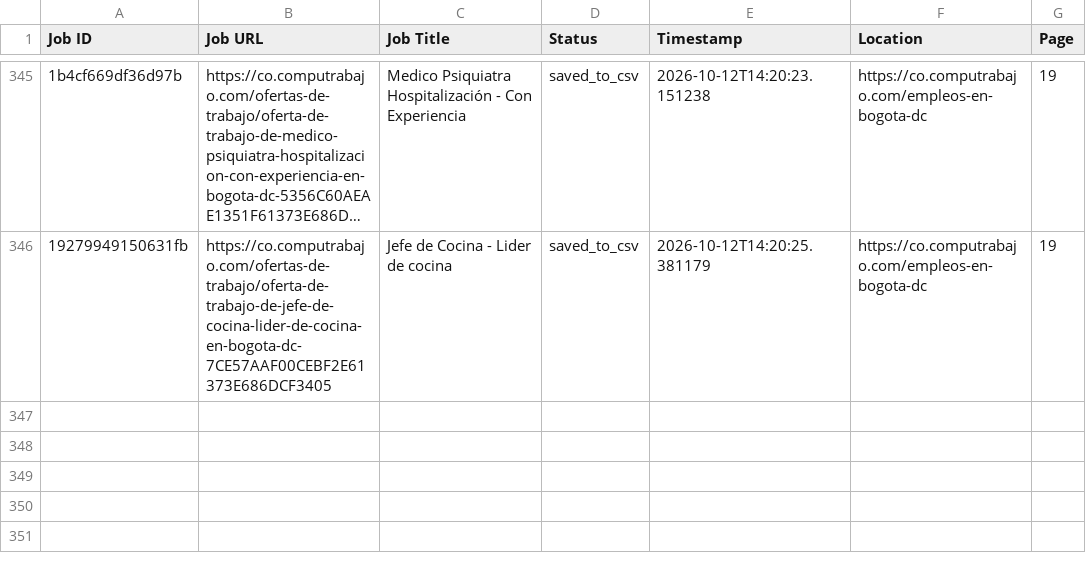
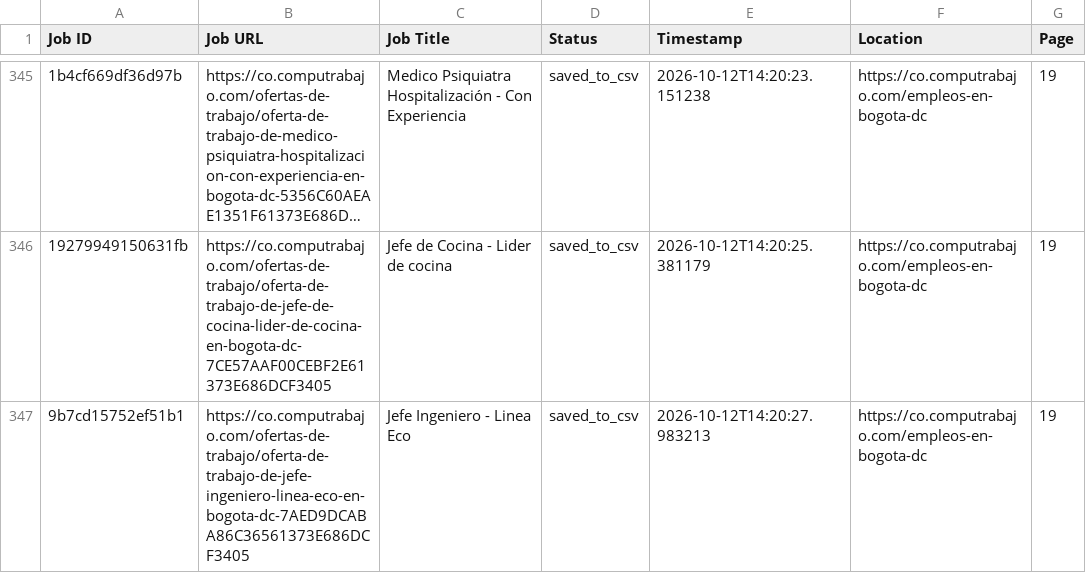
Before and after one commit to liliankason/computrabajo_colombia_scraper, a CSV file: colombia_processed.csv, drawn as a sheet; only a part is shown, gaps mark what is left out; long unchanged cells end in …; the diff names each change by its address in the sheet, - before the commit and + after, or states it on an @@ line.

```diff
--- a/colombia_processed.csv
+++ b/colombia_processed.csv
+row 347: 9b7cd15752ef51b1 | https://co.computrabajo.com/ofertas-de-trabajo/oferta-de-trabajo-de-jefe-ingeniero-linea-eco-en-bogota-dc-7AED9DCABA86C36561373E686DCF3405 | Jefe Ingeniero - Linea Eco | saved_to_csv | 2026-10-12T14:20:27.983213 | https://co.computrabajo.com/empleos-en-bogota-dc | 19
```
Also changed, not shown: colombia_scraped_jobs.csv, 1 other file.
